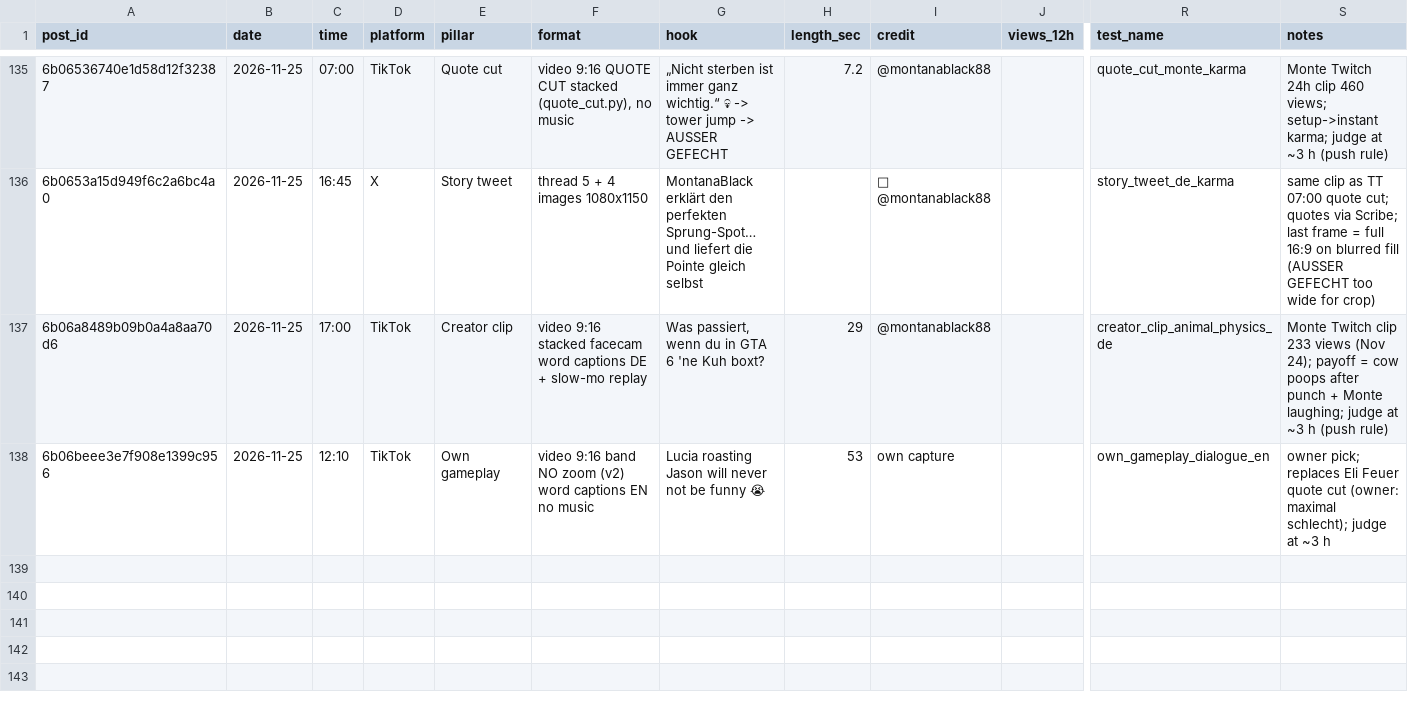
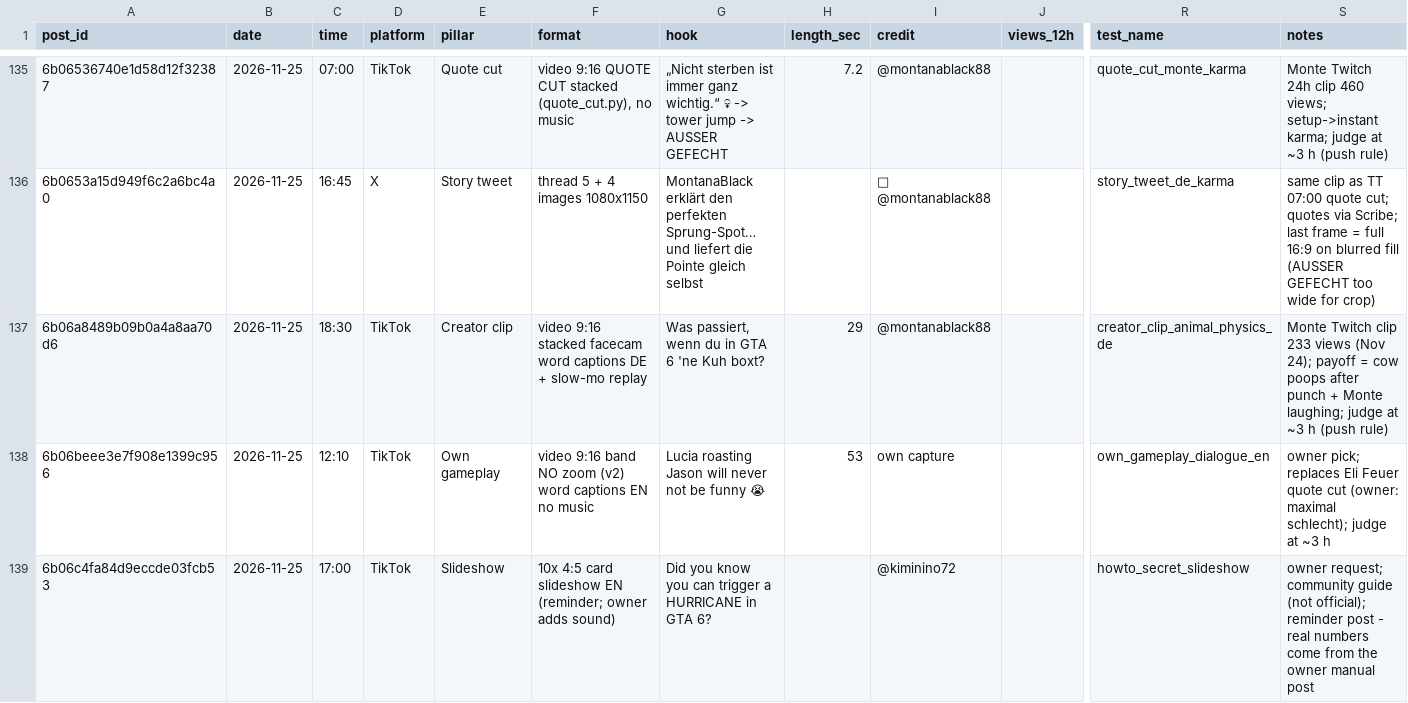
Before and after one commit to 73Cosmin/gta6channel, a CSV file: scoreboard.csv, drawn as a sheet; only a part is shown, gaps mark what is left out; rows hold the shown columns only; the diff names each change by its address in the sheet, - before the commit and + after, or states it on an @@ line.

```diff
--- a/scoreboard.csv
+++ b/scoreboard.csv
-C137 (time): 17:00
+C137 (time): 18:30
+row 139: 6b06c4fa84d9eccde03fcb53 | 2026-11-25 | 17:00 | TikTok | Slideshow | 10x 4:5 card slideshow EN (reminder; owner adds sound) | Did you know you can trigger a HURRICANE in GTA 6? |  | @kiminino72 |  | howto_secret_slideshow | owner request; community guide (not official); reminder post - real numbers come from the owner manual post
```
Also changed, not shown: 1 other file.
